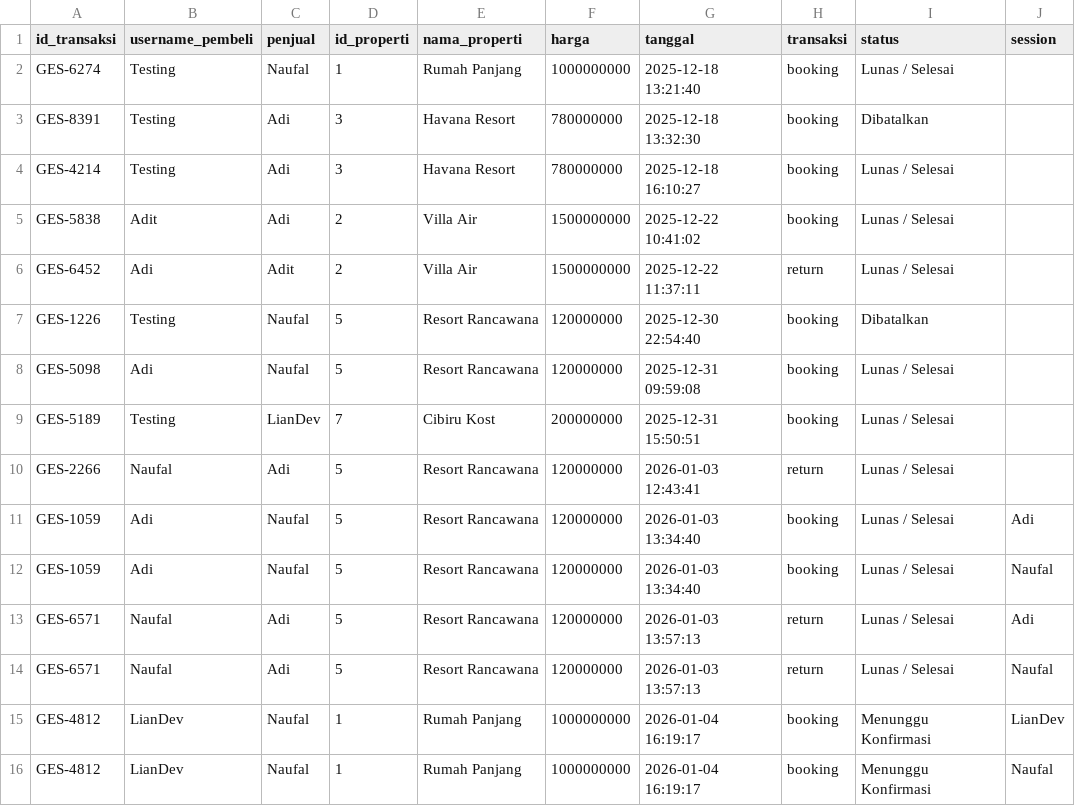
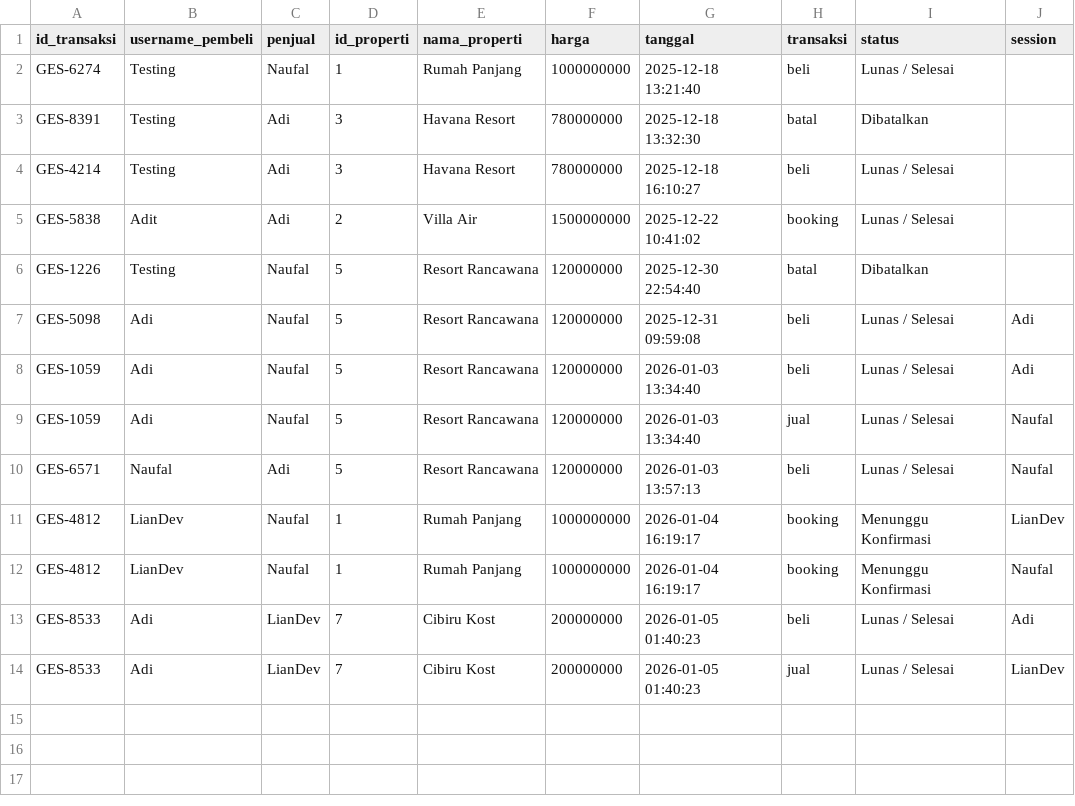
Before and after one commit to Liann-dev/GeoEstate, a CSV file: data/transaksi.csv, drawn as a sheet.

Commit message:
Menghapus fitur Return Properti, Update bermacam-macam status transaksi, Update fitur Review

```diff
--- a/data/transaksi.csv
+++ b/data/transaksi.csv
@@ -1,16 +1,14 @@
 id_transaksi,username_pembeli,penjual,id_properti,nama_properti,harga,tanggal,transaksi,status,session
-GES-6274,Testing,Naufal,1,Rumah Panjang,1000000000,2025-12-18 13:21:40,booking,Lunas / Selesai,
-GES-8391,Testing,Adi,3,Havana Resort,780000000,2025-12-18 13:32:30,booking,Dibatalkan,
-GES-4214,Testing,Adi,3,Havana Resort,780000000,2025-12-18 16:10:27,booking,Lunas / Selesai,
+GES-6274,Testing,Naufal,1,Rumah Panjang,1000000000,2025-12-18 13:21:40,beli,Lunas / Selesai,
+GES-8391,Testing,Adi,3,Havana Resort,780000000,2025-12-18 13:32:30,batal,Dibatalkan,
+GES-4214,Testing,Adi,3,Havana Resort,780000000,2025-12-18 16:10:27,beli,Lunas / Selesai,
 GES-5838,Adit,Adi,2,Villa Air,1500000000,2025-12-22 10:41:02,booking,Lunas / Selesai,
-GES-6452,Adi,Adit,2,Villa Air,1500000000,2025-12-22 11:37:11,return,Lunas / Selesai,
-GES-1226,Testing,Naufal,5,Resort Rancawana,120000000,2025-12-30 22:54:40,booking,Dibatalkan,
-GES-5098,Adi,Naufal,5,Resort Rancawana,120000000,2025-12-31 09:59:08,booking,Lunas / Selesai,
-GES-5189,Testing,LianDev,7,Cibiru Kost,200000000,2025-12-31 15:50:51,booking,Lunas / Selesai,
-GES-2266,Naufal,Adi,5,Resort Rancawana,120000000,2026-01-03 12:43:41,return,Lunas / Selesai,
-GES-1059,Adi,Naufal,5,Resort Rancawana,120000000,2026-01-03 13:34:40,booking,Lunas / Selesai,Adi
-GES-1059,Adi,Naufal,5,Resort Rancawana,120000000,2026-01-03 13:34:40,booking,Lunas / Selesai,Naufal
-GES-6571,Naufal,Adi,5,Resort Rancawana,120000000,2026-01-03 13:57:13,return,Lunas / Selesai,Adi
-GES-6571,Naufal,Adi,5,Resort Rancawana,120000000,2026-01-03 13:57:13,return,Lunas / Selesai,Naufal
+GES-1226,Testing,Naufal,5,Resort Rancawana,120000000,2025-12-30 22:54:40,batal,Dibatalkan,
+GES-5098,Adi,Naufal,5,Resort Rancawana,120000000,2025-12-31 09:59:08,beli,Lunas / Selesai,Adi
+GES-1059,Adi,Naufal,5,Resort Rancawana,120000000,2026-01-03 13:34:40,beli,Lunas / Selesai,Adi
+GES-1059,Adi,Naufal,5,Resort Rancawana,120000000,2026-01-03 13:34:40,jual,Lunas / Selesai,Naufal
+GES-6571,Naufal,Adi,5,Resort Rancawana,120000000,2026-01-03 13:57:13,beli,Lunas / Selesai,Naufal
 GES-4812,LianDev,Naufal,1,Rumah Panjang,1000000000,2026-01-04 16:19:17,booking,Menunggu Konfirmasi,LianDev
 GES-4812,LianDev,Naufal,1,Rumah Panjang,1000000000,2026-01-04 16:19:17,booking,Menunggu Konfirmasi,Naufal
+GES-8533,Adi,LianDev,7,Cibiru Kost,200000000,2026-01-05 01:40:23,beli,Lunas / Selesai,Adi
+GES-8533,Adi,LianDev,7,Cibiru Kost,200000000,2026-01-05 01:40:23,jual,Lunas / Selesai,LianDev
```
Also changed, not shown: data/chat.csv, data/properti.csv, 13 other files.
